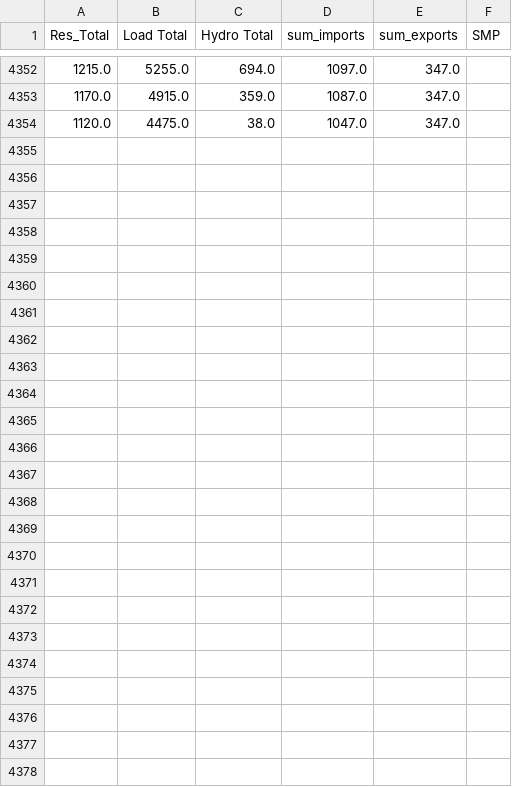
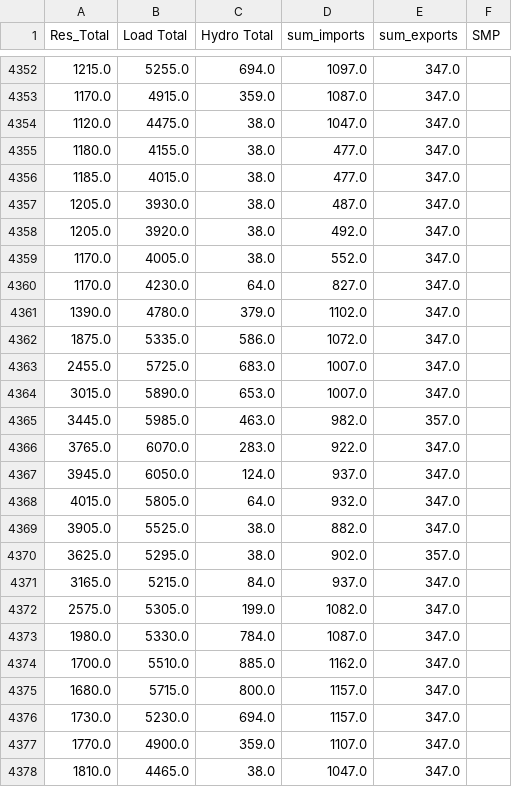
Before and after one commit to ThanosPourikis/Thesis, a CSV file: data.csv, drawn as a sheet; only a part is shown, gaps mark what is left out.

```diff
--- a/data.csv
+++ b/data.csv
@@ -4354 +4354,25 @@ Res_Total,Load Total,Hydro Total,sum_imports,sum_exports,SMP
 1120.0,4475.0,38.0,1047.0,347.0,
+1180.0,4155.0,38.0,477.0,347.0,
+1185.0,4015.0,38.0,477.0,347.0,
+1205.0,3930.0,38.0,487.0,347.0,
+1205.0,3920.0,38.0,492.0,347.0,
+1170.0,4005.0,38.0,552.0,347.0,
+1170.0,4230.0,64.0,827.0,347.0,
+1390.0,4780.0,379.0,1102.0,347.0,
+1875.0,5335.0,586.0,1072.0,347.0,
+2455.0,5725.0,683.0,1007.0,347.0,
+3015.0,5890.0,653.0,1007.0,347.0,
+3445.0,5985.0,463.0,982.0,357.0,
+3765.0,6070.0,283.0,922.0,347.0,
+3945.0,6050.0,124.0,937.0,347.0,
+4015.0,5805.0,64.0,932.0,347.0,
+3905.0,5525.0,38.0,882.0,347.0,
+3625.0,5295.0,38.0,902.0,357.0,
+3165.0,5215.0,84.0,937.0,347.0,
+2575.0,5305.0,199.0,1082.0,347.0,
+1980.0,5330.0,784.0,1087.0,347.0,
+1700.0,5510.0,885.0,1162.0,347.0,
+1680.0,5715.0,800.0,1157.0,347.0,
+1730.0,5230.0,694.0,1157.0,347.0,
+1770.0,4900.0,359.0,1107.0,347.0,
+1810.0,4465.0,38.0,1047.0,347.0,
```
Also changed, not shown: 4 other files.
